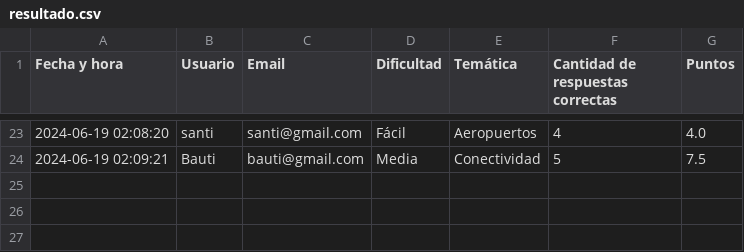
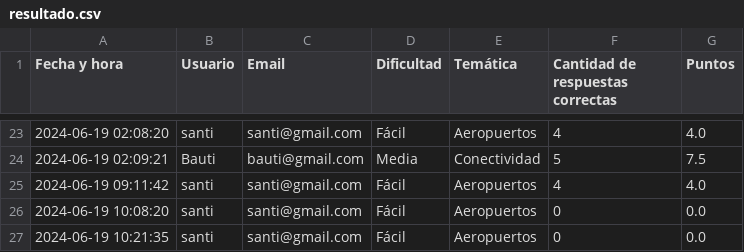
Before and after one commit to santi440/pytrivia, a CSV file: Pytrivia/csv/resultado.csv, drawn as a sheet; only a part is shown, gaps mark what is left out; the diff names each change by its address in the sheet, - before the commit and + after, or states it on an @@ line.

```diff
--- a/Pytrivia/csv/resultado.csv
+++ b/Pytrivia/csv/resultado.csv
+row 25: 2024-06-19 09:11:42 | santi | santi@gmail.com | Fácil | Aeropuertos | 4 | 4.0
+row 26: 2024-06-19 10:08:20 | santi | santi@gmail.com | Fácil | Aeropuertos | 0 | 0.0
+row 27: 2024-06-19 10:21:35 | santi | santi@gmail.com | Fácil | Aeropuertos | 0 | 0.0
```
Also changed, not shown: 3 other files.
